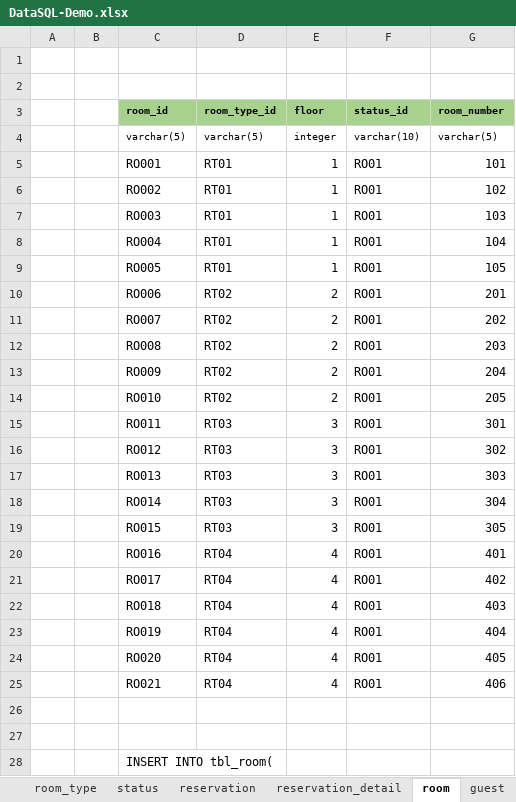
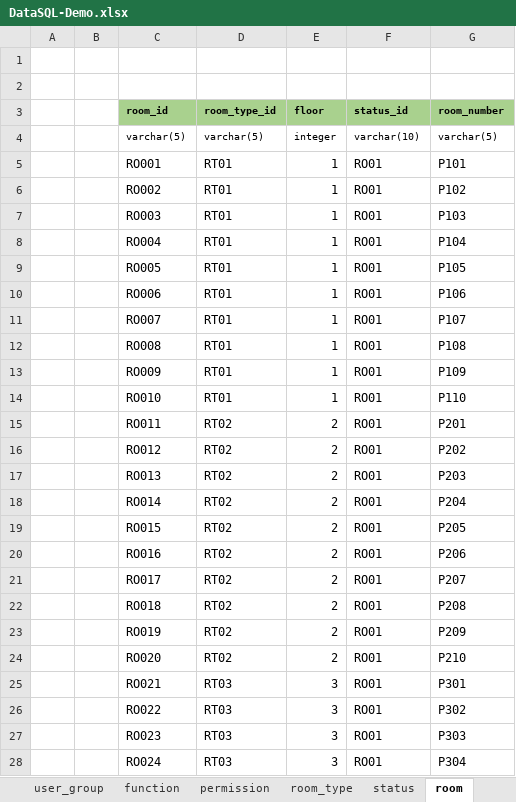
Before and after one commit to hungnv3695/Final_Project, an Excel workbook: Database/DataSQL-Demo.xlsx, sheet room, drawn as a sheet; only a part is shown; the shorter side is filled out with more unchanged rows; values as stored, in another font and other column widths than the file's, no borders; the diff covers the shown part only; the diff names each change by its address in the sheet, - before the commit and + after, or states it on an @@ line.

```diff
--- a/Database/DataSQL-Demo.xlsx (sheet room)
+++ b/Database/DataSQL-Demo.xlsx (sheet room)
-G5 (room_number): 101
+G5 (room_number): P101
-G6 (room_number): 102
+G6 (room_number): P102
-G7 (room_number): 103
+G7 (room_number): P103
-G8 (room_number): 104
+G8 (room_number): P104
-G9 (room_number): 105
+G9 (room_number): P105
-D10:D14 (room_type_id): RT02
+D10:D14 (room_type_id): RT01
-E10:E14 (floor): 2
+E10:E14 (floor): 1
-G10 (room_number): 201
+G10 (room_number): P106
-G11 (room_number): 202
+G11 (room_number): P107
-G12 (room_number): 203
+G12 (room_number): P108
-G13 (room_number): 204
+G13 (room_number): P109
-G14 (room_number): 205
+G14 (room_number): P110
-D15:D19 (room_type_id): RT03
+D15:D19 (room_type_id): RT02
-E15:E19 (floor): 3
+E15:E19 (floor): 2
-G15 (room_number): 301
+G15 (room_number): P201
-G16 (room_number): 302
+G16 (room_number): P202
-G17 (room_number): 303
+G17 (room_number): P203
-G18 (room_number): 304
+G18 (room_number): P204
-G19 (room_number): 305
+G19 (room_number): P205
-D20:D24 (room_type_id): RT04
+D20:D24 (room_type_id): RT02
-E20:E24 (floor): 4
+E20:E24 (floor): 2
-G20 (room_number): 401
+G20 (room_number): P206
-G21 (room_number): 402
+G21 (room_number): P207
-G22 (room_number): 403
+G22 (room_number): P208
-G23 (room_number): 404
+G23 (room_number): P209
-G24 (room_number): 405
+G24 (room_number): P210
-D25 (room_type_id): RT04
+D25 (room_type_id): RT03
-E25 (floor): 4
+E25 (floor): 3
-G25 (room_number): 406
+G25 (room_number): P301
+row 26:  |  | RO022 | RT03 | 3 | RO01 | P302
+row 27:  |  | RO023 | RT03 | 3 | RO01 | P303
+row 28:  |  | RO024 | RT03 | 3 | RO01 | P304
```
Also changed, not shown: 35 added rows and 42 edited cells elsewhere in this sheet, sheet invoice_detail, sheet invoice, sheet status, other sheet tabs, formulas that keep their value, Database/DefineTable.xlsx, 1 other file.
